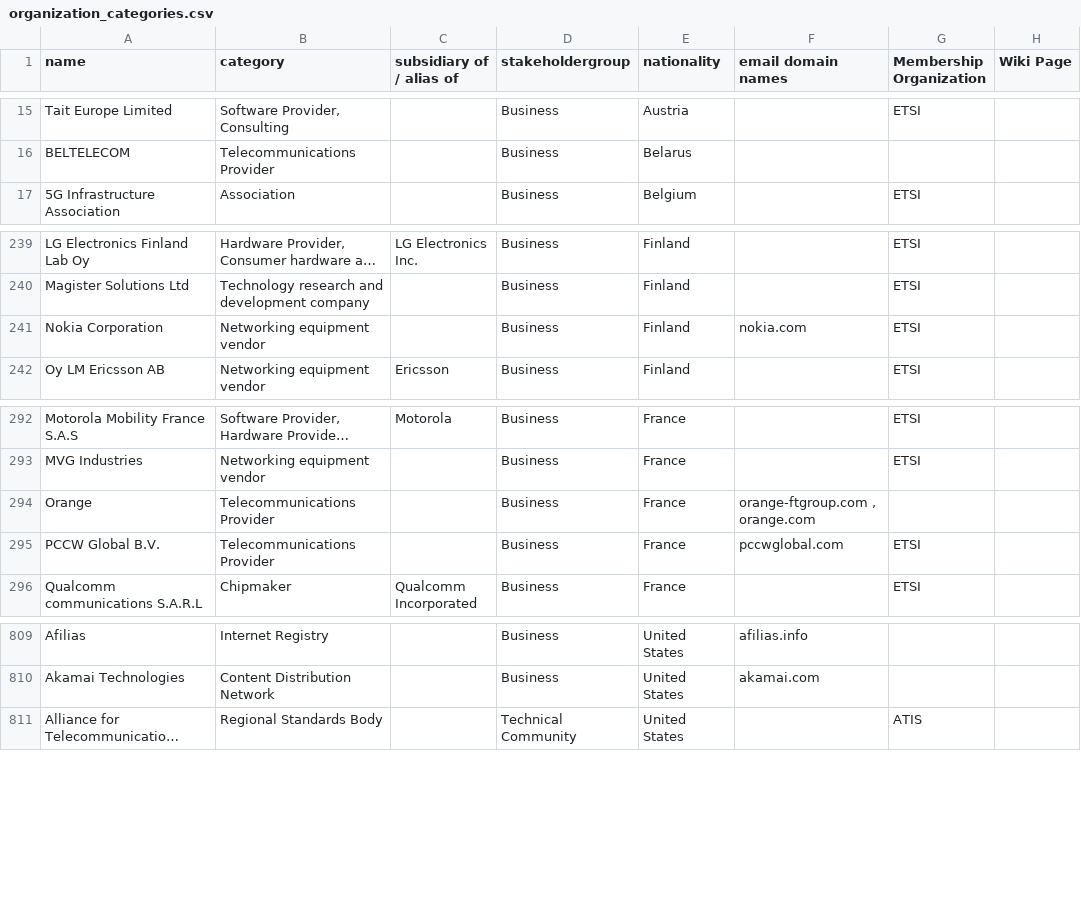
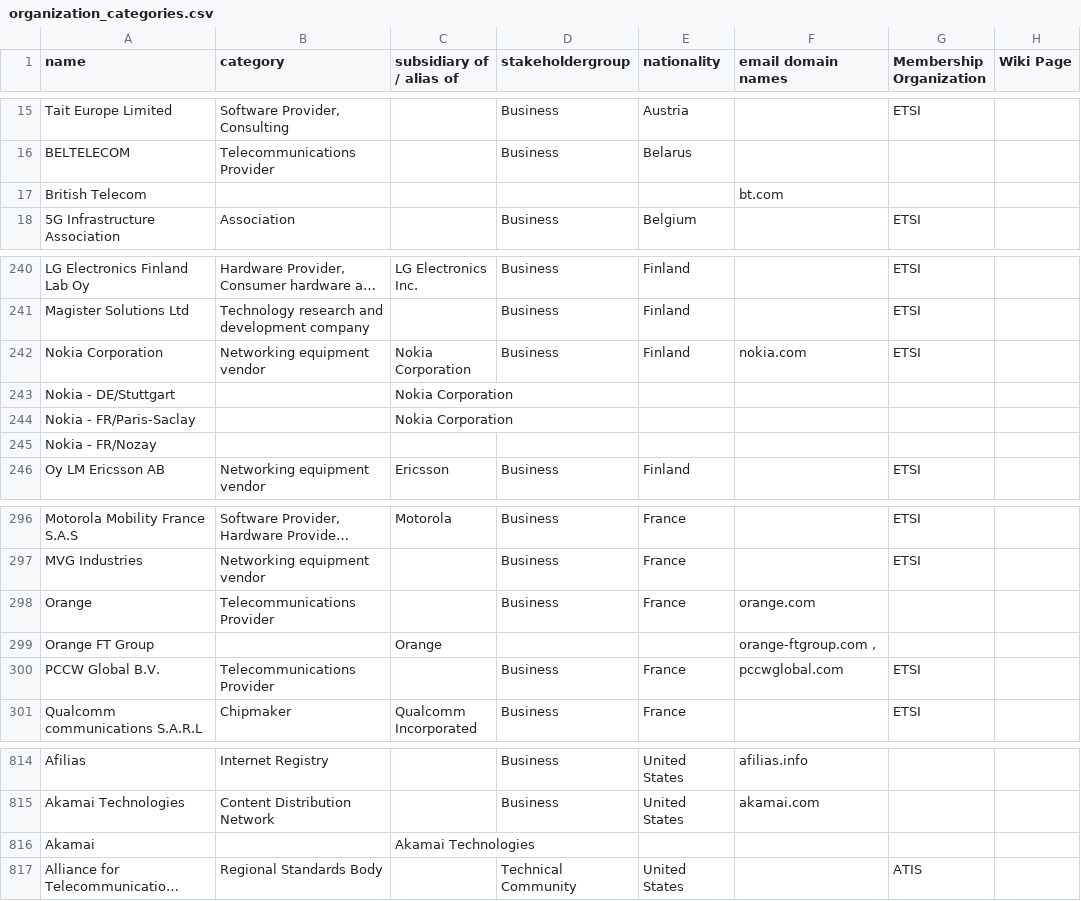
Before and after one commit to datactive/bigbang, a CSV file: bigbang/datasets/organizations/organization_categories.csv, drawn as a sheet; only a part is shown, gaps mark what is left out; long unchanged cells end in …; addresses are those after the commit; the diff names each change by its address in the sheet, - before the commit and + after, or states it on an @@ line.

Commit message:
organization data updates

```diff
--- a/bigbang/datasets/organizations/organization_categories.csv
+++ b/bigbang/datasets/organizations/organization_categories.csv
+row 17: British Telecom |  |  |  |  | bt.com
-C242 (subsidiary of / alias of): (empty)
+C242 (subsidiary of / alias of): Nokia Corporation
+row 243: Nokia - DE/Stuttgart |  | Nokia Corporation
+row 244: Nokia - FR/Paris-Saclay |  | Nokia Corporation
+row 245: Nokia - FR/Nozay
-F298 (email domain names): orange-ftgroup.com , orange.com
+F298 (email domain names): orange.com
+row 299: Orange FT Group |  | Orange |  |  | orange-ftgroup.com ,
+row 816: Akamai |  | Akamai Technologies
```
Also changed, not shown: 1 other file.
